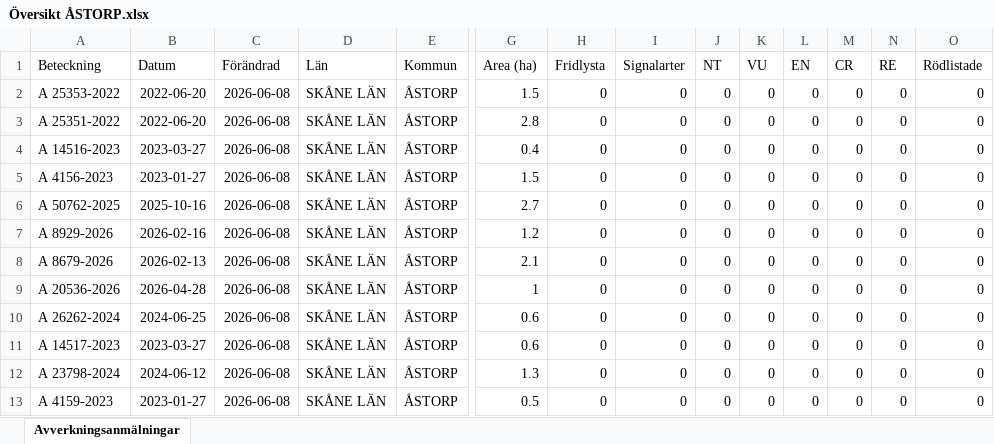
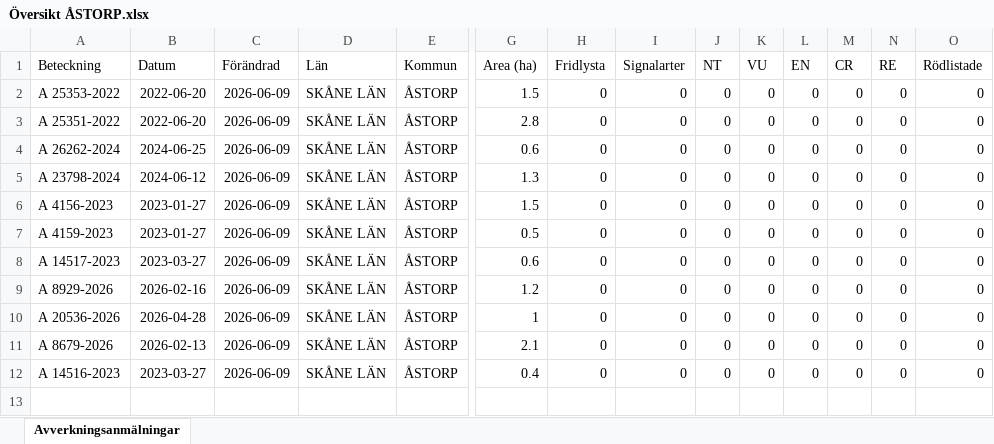
Before and after one commit to klasma/Logging_1277, an Excel workbook: Översikt ÅSTORP.xlsx, sheet Avverkningsanmälningar, drawn as a sheet; only a part is shown, gaps mark what is left out; values as stored, in another font and other column widths than the file's, no borders; removed rows and columns are numbered as before the commit, all else as after; rows hold the shown columns only; the diff names each change by its address in the sheet, - before the commit and + after, or states it on an @@ line.

```diff
--- a/Översikt ÅSTORP.xlsx (sheet Avverkningsanmälningar)
+++ b/Översikt ÅSTORP.xlsx (sheet Avverkningsanmälningar)
-C2:C4 (Förändrad): 2026-06-08
+C2:C4 (Förändrad): 2026-06-09
-A4 (Beteckning): A 14516-2023
+A4 (Beteckning): A 26262-2024
-B4 (Datum): 2023-03-27
+B4 (Datum): 2024-06-25
-G4 (Area (ha)): 0.4
+G4 (Area (ha)): 0.6
+row 5: A 23798-2024 | 2024-06-12 | 2026-06-09 | SKÅNE LÄN | ÅSTORP | 1.3 | 0 | 0 | 0 | 0 | 0 | 0 | 0 | 0
-C6:C7 (Förändrad): 2026-06-08
+C6:C7 (Förändrad): 2026-06-09
-A7 (Beteckning): A 50762-2025
+A7 (Beteckning): A 4159-2023
-B7 (Datum): 2025-10-16
+B7 (Datum): 2023-01-27
-G7 (Area (ha)): 2.7
+G7 (Area (ha)): 0.5
+row 8: A 14517-2023 | 2023-03-27 | 2026-06-09 | SKÅNE LÄN | ÅSTORP | 0.6 | 0 | 0 | 0 | 0 | 0 | 0 | 0 | 0
-C9 (Förändrad): 2026-06-08
+C9 (Förändrad): 2026-06-09
-row 8: A 8679-2026 | 2026-02-13 | 2026-06-08 | SKÅNE LÄN | ÅSTORP | 2.1 | 0 | 0 | 0 | 0 | 0 | 0 | 0 | 0
-C10:C12 (Förändrad): 2026-06-08
+C10:C12 (Förändrad): 2026-06-09
-A11 (Beteckning): A 26262-2024
+A11 (Beteckning): A 8679-2026
-B11 (Datum): 2024-06-25
+B11 (Datum): 2026-02-13
-G11 (Area (ha)): 0.6
+G11 (Area (ha)): 2.1
-A12 (Beteckning): A 14517-2023
+A12 (Beteckning): A 14516-2023
-G12 (Area (ha)): 0.6
+G12 (Area (ha)): 0.4
-row 12: A 23798-2024 | 2024-06-12 | 2026-06-08 | SKÅNE LÄN | ÅSTORP | 1.3 | 0 | 0 | 0 | 0 | 0 | 0 | 0 | 0
-row 13: A 4159-2023 | 2023-01-27 | 2026-06-08 | SKÅNE LÄN | ÅSTORP | 0.5 | 0 | 0 | 0 | 0 | 0 | 0 | 0 | 0
```
Also changed, not shown: 1 other file.
